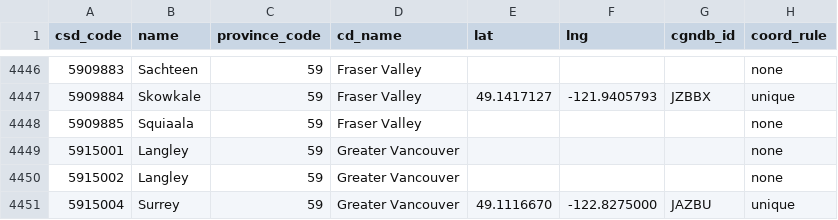
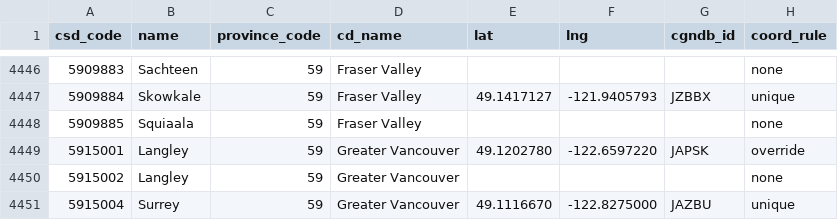
Before and after one commit to ericmschoi/The-World-That-Day, a CSV file: data/places/regions.csv, drawn as a sheet; only a part is shown, gaps mark what is left out; the diff covers the shown part only.

```diff
--- a/data/places/regions.csv
+++ b/data/places/regions.csv
@@ -4448,3 +4448,3 @@ csd_code,name,province_code,cd_name,lat,lng,cgndb_id,coord_rule
 5909885,Squiaala,59,Fraser Valley,,,,none
-5915001,Langley,59,Greater Vancouver,,,,none
+5915001,Langley,59,Greater Vancouver,49.1202780,-122.6597220,JAPSK,override
 5915002,Langley,59,Greater Vancouver,,,,none
```
Also changed, not shown: 44 edited cells elsewhere in this file, data/places/overrides.csv, 2 other files.
